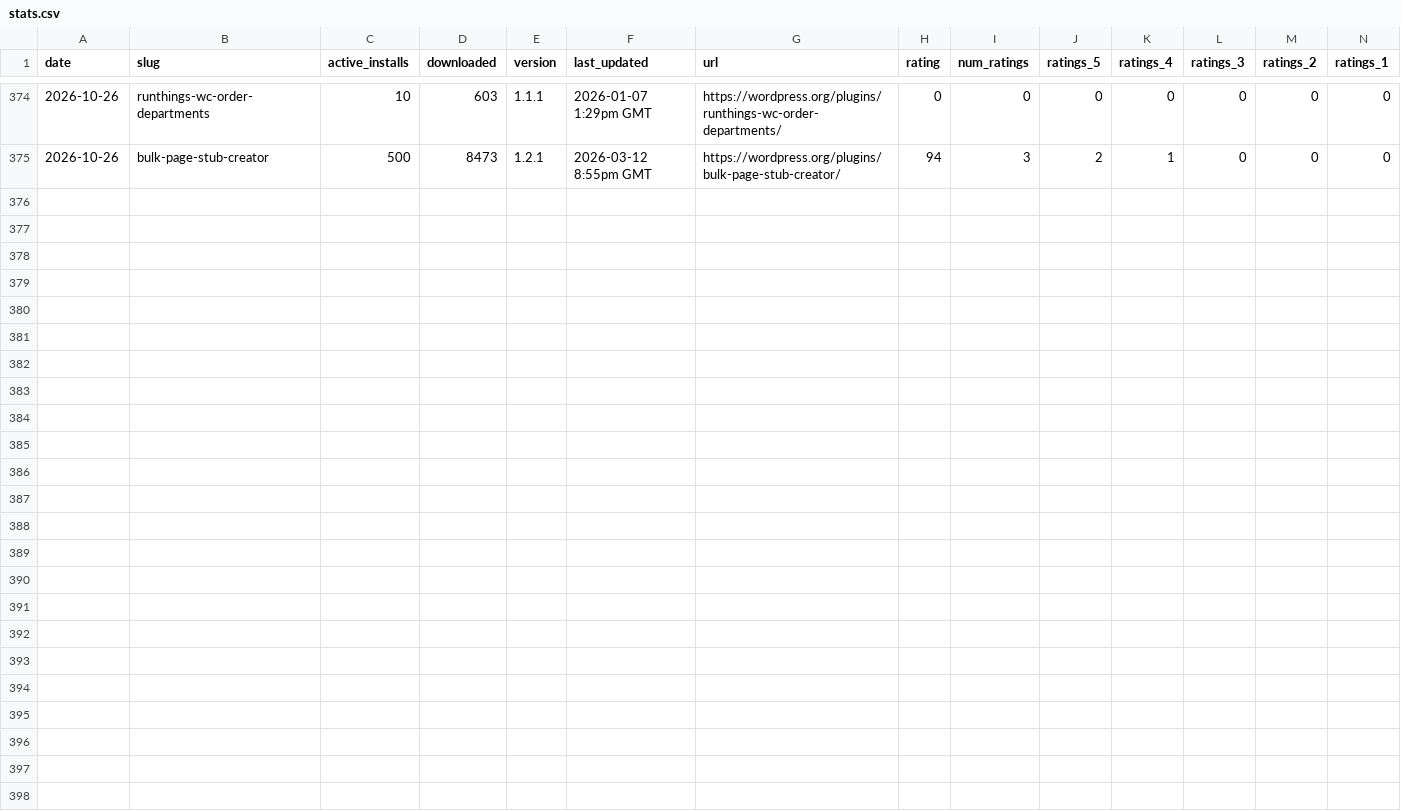
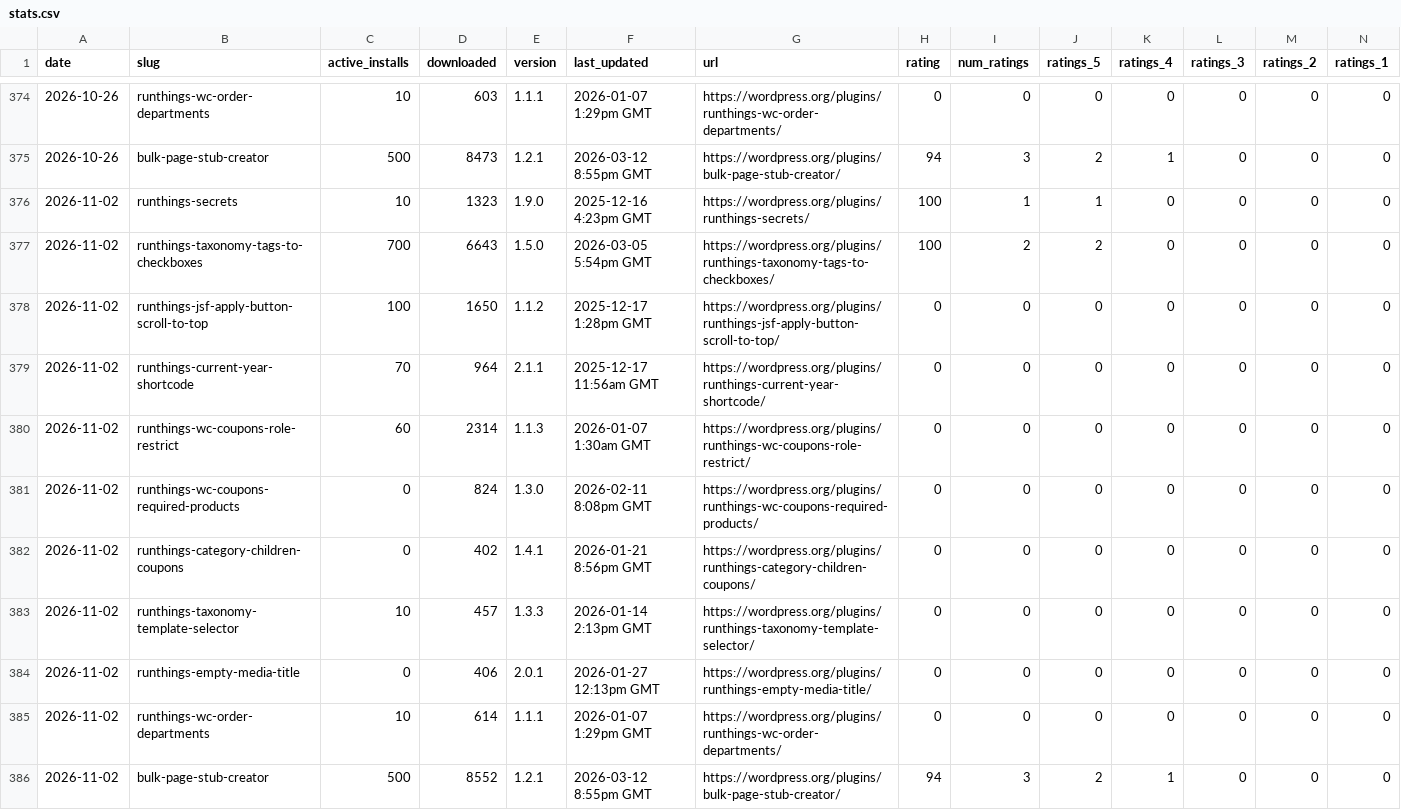
Before and after one commit to runthings-dev/plugin-stats, a CSV file: stats.csv, drawn as a sheet; only a part is shown, gaps mark what is left out.

```diff
--- a/stats.csv
+++ b/stats.csv
@@ -375 +375,12 @@ date,slug,active_installs,downloaded,version,last_updated,url,rating,num_ratings
 2026-10-26,bulk-page-stub-creator,500,8473,1.2.1,2026-03-12 8:55pm GMT,https://wordpress.org/plugins/bulk-page-stub-creator/,94,3,2,1,0,0,0
+2026-11-02,runthings-secrets,10,1323,1.9.0,2025-12-16 4:23pm GMT,https://wordpress.org/plugins/runthings-secrets/,100,1,1,0,0,0,0
+2026-11-02,runthings-taxonomy-tags-to-checkboxes,700,6643,1.5.0,2026-03-05 5:54pm GMT,https://wordpress.org/plugins/runthings-taxonomy-tags-to-checkboxes/,100,2,2,0,0,0,0
+2026-11-02,runthings-jsf-apply-button-scroll-to-top,100,1650,1.1.2,2025-12-17 1:28pm GMT,https://wordpress.org/plugins/runthings-jsf-apply-button-scroll-to-top/,0,0,0,0,0,0,0
+2026-11-02,runthings-current-year-shortcode,70,964,2.1.1,2025-12-17 11:56am GMT,https://wordpress.org/plugins/runthings-current-year-shortcode/,0,0,0,0,0,0,0
+2026-11-02,runthings-wc-coupons-role-restrict,60,2314,1.1.3,2026-01-07 1:30am GMT,https://wordpress.org/plugins/runthings-wc-coupons-role-restrict/,0,0,0,0,0,0,0
+2026-11-02,runthings-wc-coupons-required-products,0,824,1.3.0,2026-02-11 8:08pm GMT,https://wordpress.org/plugins/runthings-wc-coupons-required-products/,0,0,0,0,0,0,0
+2026-11-02,runthings-category-children-coupons,0,402,1.4.1,2026-01-21 8:56pm GMT,https://wordpress.org/plugins/runthings-category-children-coupons/,0,0,0,0,0,0,0
+2026-11-02,runthings-taxonomy-template-selector,10,457,1.3.3,2026-01-14 2:13pm GMT,https://wordpress.org/plugins/runthings-taxonomy-template-selector/,0,0,0,0,0,0,0
+2026-11-02,runthings-empty-media-title,0,406,2.0.1,2026-01-27 12:13pm GMT,https://wordpress.org/plugins/runthings-empty-media-title/,0,0,0,0,0,0,0
+2026-11-02,runthings-wc-order-departments,10,614,1.1.1,2026-01-07 1:29pm GMT,https://wordpress.org/plugins/runthings-wc-order-departments/,0,0,0,0,0,0,0
+2026-11-02,bulk-page-stub-creator,500,8552,1.2.1,2026-03-12 8:55pm GMT,https://wordpress.org/plugins/bulk-page-stub-creator/,94,3,2,1,0,0,0
```
Also changed, not shown: 13 other files.
